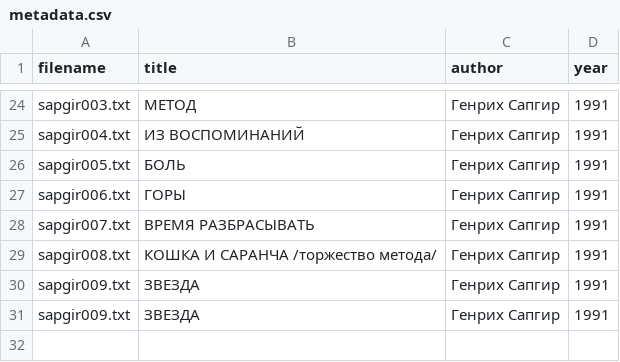
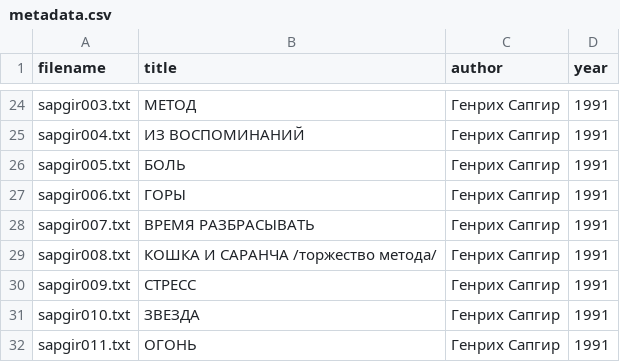
Before and after one commit to amaelrenard-create/Project-Nekrasov-Lianosowo, a CSV file: my_project/data/metadata.csv, drawn as a sheet; only a part is shown, gaps mark what is left out.

Commit message:
Update metadata.csv

```diff
--- a/my_project/data/metadata.csv
+++ b/my_project/data/metadata.csv
@@ -29,3 +29,4 @@ sapgir007.txt,ВРЕМЯ РАЗБРАСЫВАТЬ,Генрих Сапгир,1991
 sapgir008.txt,КОШКА И САРАНЧА /торжество метода/,Генрих Сапгир,1991
-sapgir009.txt,ЗВЕЗДА,Генрих Сапгир,1991
-sapgir009.txt,ЗВЕЗДА,Генрих Сапгир,1991
+sapgir009.txt,СТРЕСС,Генрих Сапгир,1991
+sapgir010.txt,ЗВЕЗДА,Генрих Сапгир,1991
+sapgir011.txt,ОГОНЬ,Генрих Сапгир,1991
```
